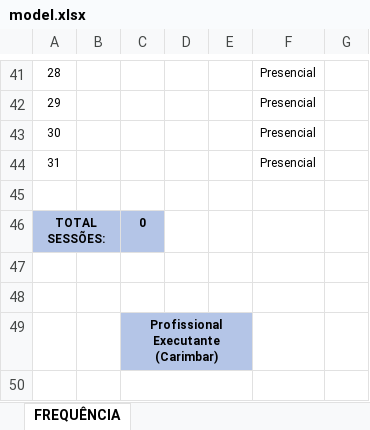
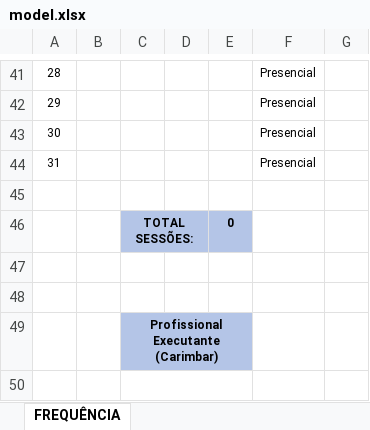
Before and after one commit to luan-coelho/sheet-ledger, an Excel workbook: src/data/model.xlsx, sheet FREQUÊNCIA, drawn as a sheet; only a part is shown, gaps mark what is left out; values as stored, in another font and other column widths than the file's, no borders; charts and pictures not drawn; removed rows and columns are numbered as before the commit, all else as after; the diff names each change by its address in the sheet, - before the commit and + after, or states it on an @@ line.

Commit message:
refactor: update layout and styling for WeekdaySessionSelector component; adjust session total cell in ExcelService

```diff
--- a/src/data/model.xlsx (sheet FREQUÊNCIA)
+++ b/src/data/model.xlsx (sheet FREQUÊNCIA)
-row 46: TOTAL SESSÕES: |  | 0
+row 46:  |  | TOTAL SESSÕES: |  | 0
```
Also changed, not shown: 3 other files.
